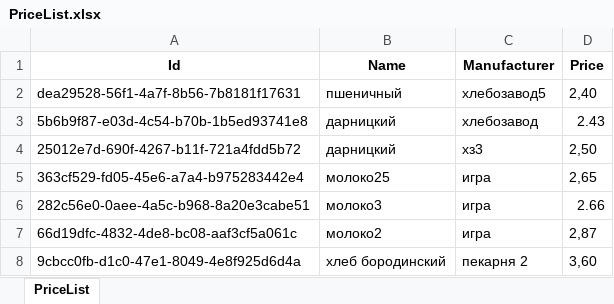
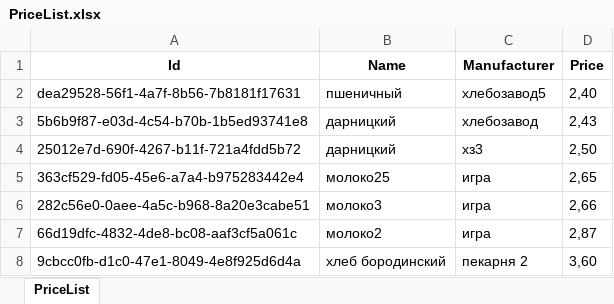
Before and after one commit to AOalek25/ProductsPriceList, an Excel workbook: WebService/Data/PriceList.xlsx, sheet PriceList, drawn as a sheet; values as stored, in another font and other column widths than the file's, no borders; the diff names each change by its address in the sheet, - before the commit and + after, or states it on an @@ line.

```diff
--- a/WebService/Data/PriceList.xlsx (sheet PriceList)
+++ b/WebService/Data/PriceList.xlsx (sheet PriceList)
-D3 (Price): 2.43
+D3 (Price): 2,43
-D6 (Price): 2.66
+D6 (Price): 2,66
```
Also changed, not shown: WebService/Data/PriceTags.xlsx, WebService/Data/Report.xlsx, 13 other files.
